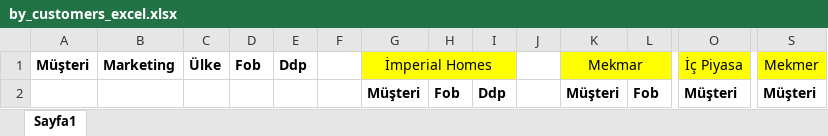
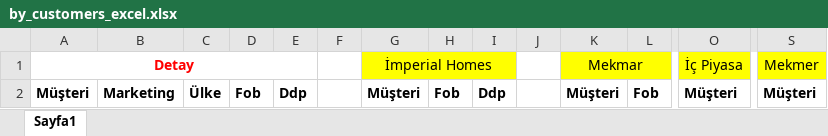
Before and after one commit to Thusuaso/newprojectservis, an Excel workbook: resource_api/raporlar/sablonlar/by_customers_excel.xlsx, sheet Sayfa1, drawn as a sheet; only a part is shown, gaps mark what is left out; values as stored, in another font and other column widths than the file's, no borders; removed rows and columns are numbered as before the commit, all else as after; rows hold the shown columns only; the diff names each change by its address in the sheet, - before the commit and + after, or states it on an @@ line.

```diff
--- a/resource_api/raporlar/sablonlar/by_customers_excel.xlsx (sheet Sayfa1)
+++ b/resource_api/raporlar/sablonlar/by_customers_excel.xlsx (sheet Sayfa1)
-row 1: Müşteri | Marketing | Ülke | Fob | Ddp |  | İmperial Homes |  |  |  | Mekmar |  | İç Piyasa | Mekmer
+row 1: Detay |  |  |  |  |  | İmperial Homes |  |  |  | Mekmar |  | İç Piyasa | Mekmer
-A2: (empty)
+A2: Müşteri
-B2: (empty)
+B2: Marketing
-C2: (empty)
+C2: Ülke
-D2: (empty)
+D2: Fob
-E2: (empty)
+E2: Ddp
```
Also changed, not shown: resource_api/raporlar/dosyalar/by_customers_excel.xlsx, resource_api/raporlar/dosyalar/by_marketing_detail_excel.xlsx, 9 other files.
